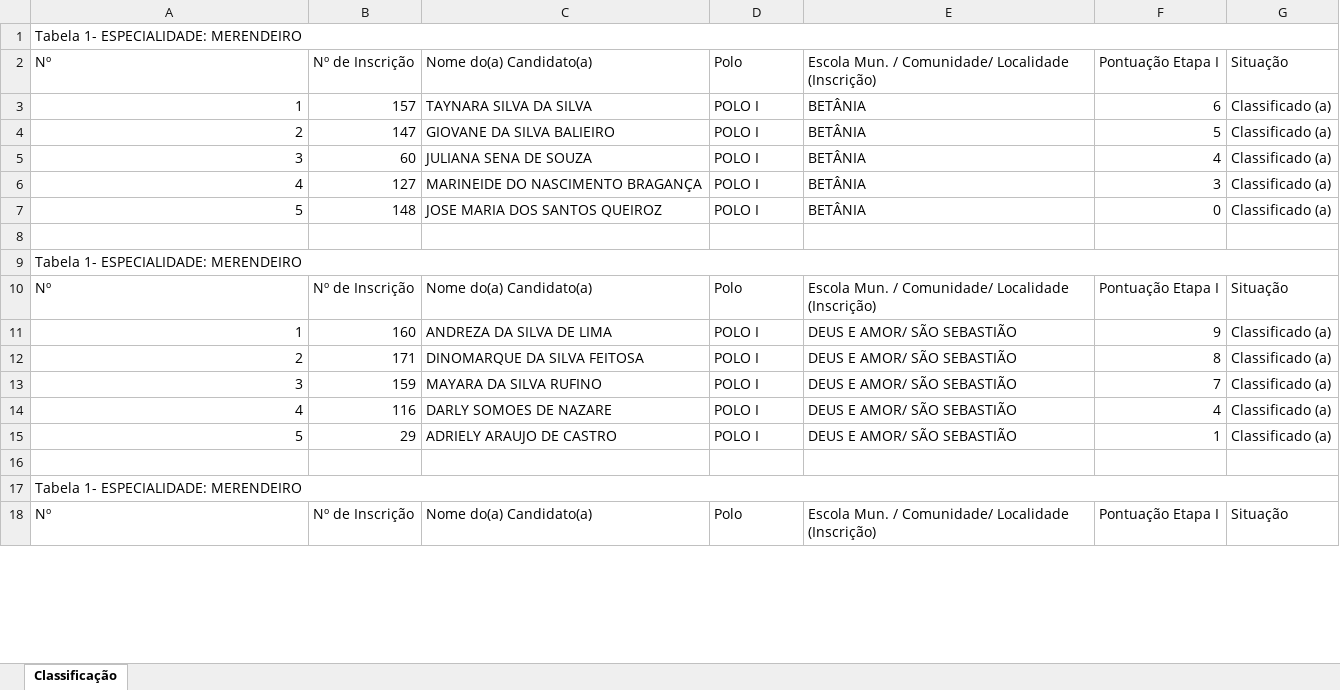
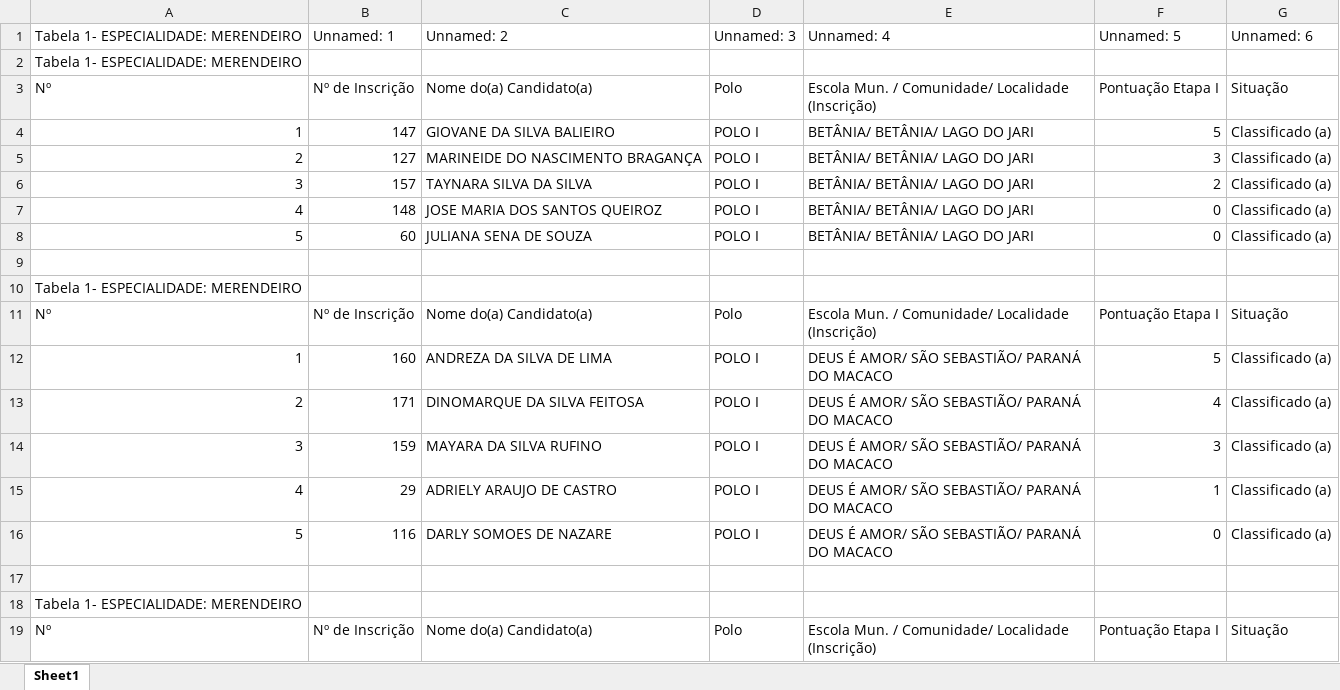
Before and after one commit to MiguelGoda/semed, an Excel workbook: downloads/MERENDEIRO_PSS_PUBLICAR.xlsx, sheet Sheet1, drawn as a sheet; only a part is shown; values as stored, in another font and other column widths than the file's, no cell formats; removed rows and columns are numbered as before the commit, all else as after; the diff covers the shown part only; the diff names each change by its address in the sheet, - before the commit and + after, or states it on an @@ line.

```diff
--- a/downloads/MERENDEIRO_PSS_PUBLICAR.xlsx (sheet Sheet1)
+++ b/downloads/MERENDEIRO_PSS_PUBLICAR.xlsx (sheet Sheet1)
-sheet tab: Classificação
+sheet tab: Sheet1
+row 1: Tabela 1- ESPECIALIDADE: MERENDEIRO | Unnamed: 1 | Unnamed: 2 | Unnamed: 3 | Unnamed: 4 | Unnamed: 5 | Unnamed: 6
-A1:G1 merged
-B4: 157
+B4: 147
-C4: TAYNARA SILVA DA SILVA
+C4: GIOVANE DA SILVA BALIEIRO
-E4:E8: BETÂNIA
+E4:E8: BETÂNIA/ BETÂNIA/ LAGO DO JARI
-F4: 6
+F4: 5
-B5: 147
+B5: 127
-C5: GIOVANE DA SILVA BALIEIRO
+C5: MARINEIDE DO NASCIMENTO BRAGANÇA
-F5: 5
+F5: 3
-B6: 60
+B6: 157
-C6: JULIANA SENA DE SOUZA
+C6: TAYNARA SILVA DA SILVA
-F6: 4
+F6: 2
-B7: 127
+B7: 148
-C7: MARINEIDE DO NASCIMENTO BRAGANÇA
+C7: JOSE MARIA DOS SANTOS QUEIROZ
-F7: 3
+F7: 0
-B8: 148
+B8: 60
-C8: JOSE MARIA DOS SANTOS QUEIROZ
+C8: JULIANA SENA DE SOUZA
-A9:G9 merged
-E12:E16: DEUS E AMOR/ SÃO SEBASTIÃO
+E12:E16: DEUS É AMOR/ SÃO SEBASTIÃO/ PARANÁ DO MACACO
-F12: 9
+F12: 5
-F13: 8
+F13: 4
-F14: 7
+F14: 3
-B15: 116
+B15: 29
-C15: DARLY SOMOES DE NAZARE
+C15: ADRIELY ARAUJO DE CASTRO
-F15: 4
+F15: 1
-B16: 29
+B16: 116
-C16: ADRIELY ARAUJO DE CASTRO
+C16: DARLY SOMOES DE NAZARE
-F16: 1
+F16: 0
-A17:G17 merged
```
Also changed, not shown: 36 added rows, 46 removed rows, 405 edited cells and merged cells elsewhere in this sheet, cell formats, downloads/MERENDEIRO_INDIGENA_CLASSIFICACAO.xlsx, 1 other file.
